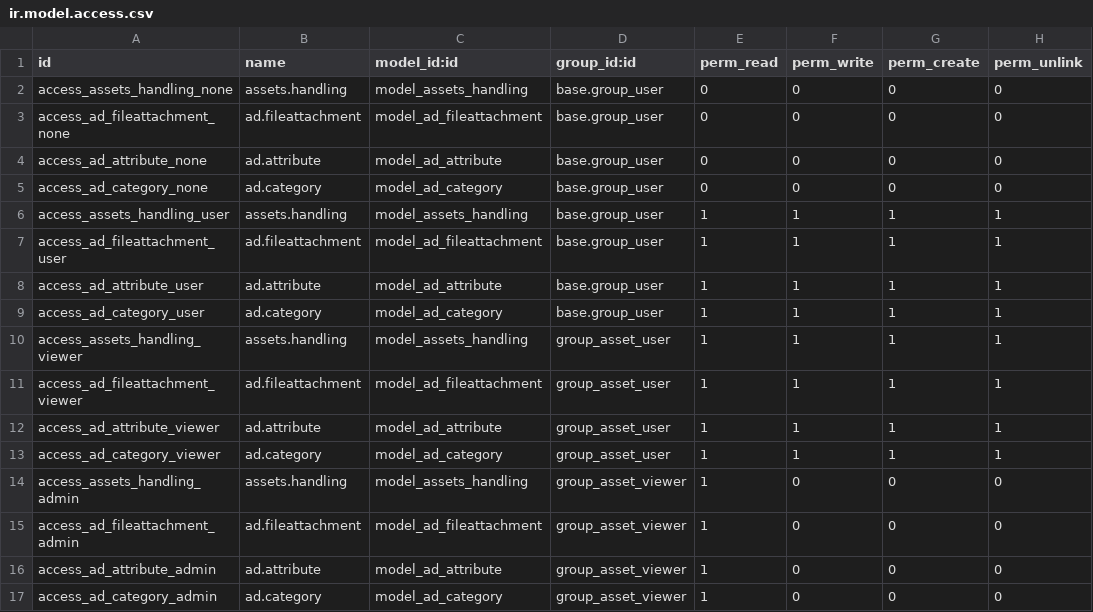
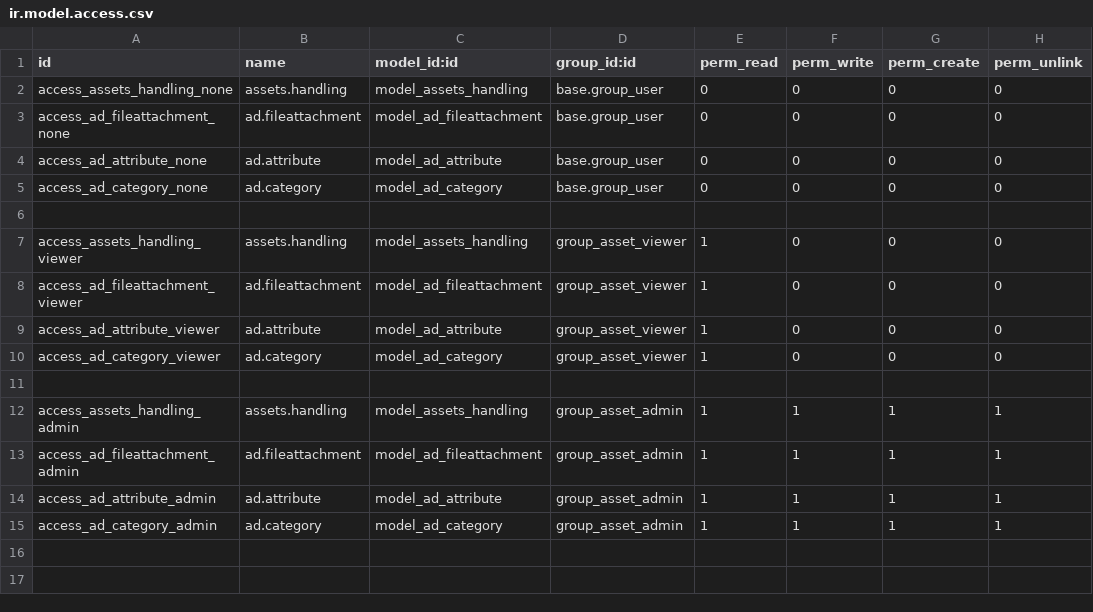
Before and after one commit to IqraHassan123/odoo, a CSV file: oms_assets/assets/security/ir.model.access.csv, drawn as a sheet.

Commit message:
[update] fixed the security/permissions, added settings menu, added app icon

```diff
--- a/oms_assets/assets/security/ir.model.access.csv
+++ b/oms_assets/assets/security/ir.model.access.csv
@@ -5,13 +5,11 @@ access_ad_attribute_none,ad.attribute,model_ad_attribute,base.group_user,0,0,0,0
 access_ad_category_none,ad.category,model_ad_category,base.group_user,0,0,0,0
-access_assets_handling_user,assets.handling,model_assets_handling,base.group_user,1,1,1,1
-access_ad_fileattachment_user,ad.fileattachment,model_ad_fileattachment,base.group_user,1,1,1,1
-access_ad_attribute_user,ad.attribute,model_ad_attribute,base.group_user,1,1,1,1
-access_ad_category_user,ad.category,model_ad_category,base.group_user,1,1,1,1
-access_assets_handling_viewer,assets.handling,model_assets_handling,group_asset_user,1,1,1,1
-access_ad_fileattachment_viewer,ad.fileattachment,model_ad_fileattachment,group_asset_user,1,1,1,1
-access_ad_attribute_viewer,ad.attribute,model_ad_attribute,group_asset_user,1,1,1,1
-access_ad_category_viewer,ad.category,model_ad_category,group_asset_user,1,1,1,1
-access_assets_handling_admin,assets.handling,model_assets_handling,group_asset_viewer,1,0,0,0
-access_ad_fileattachment_admin,ad.fileattachment,model_ad_fileattachment,group_asset_viewer,1,0,0,0
-access_ad_attribute_admin,ad.attribute,model_ad_attribute,group_asset_viewer,1,0,0,0
-access_ad_category_admin,ad.category,model_ad_category,group_asset_viewer,1,0,0,0
+
+access_assets_handling_viewer,assets.handling,model_assets_handling,group_asset_viewer,1,0,0,0
+access_ad_fileattachment_viewer,ad.fileattachment,model_ad_fileattachment,group_asset_viewer,1,0,0,0
+access_ad_attribute_viewer,ad.attribute,model_ad_attribute,group_asset_viewer,1,0,0,0
+access_ad_category_viewer,ad.category,model_ad_category,group_asset_viewer,1,0,0,0
+
+access_assets_handling_admin,assets.handling,model_assets_handling,group_asset_admin,1,1,1,1
+access_ad_fileattachment_admin,ad.fileattachment,model_ad_fileattachment,group_asset_admin,1,1,1,1
+access_ad_attribute_admin,ad.attribute,model_ad_attribute,group_asset_admin,1,1,1,1
+access_ad_category_admin,ad.category,model_ad_category,group_asset_admin,1,1,1,1
```
Also changed, not shown: 7 other files.
